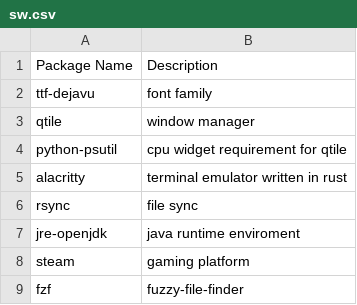
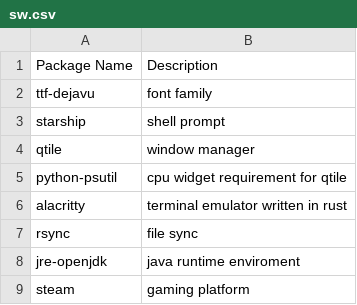
Before and after one commit to ckiri/cass, a CSV file: sw.csv, drawn as a sheet; only a part is shown; the shorter side is filled out with more unchanged rows; the diff names each change by its address in the sheet, - before the commit and + after, or states it on an @@ line.

Commit message:
Added starship package to SW list.

```diff
--- a/sw.csv
+++ b/sw.csv
+row 3: starship | shell prompt
```
